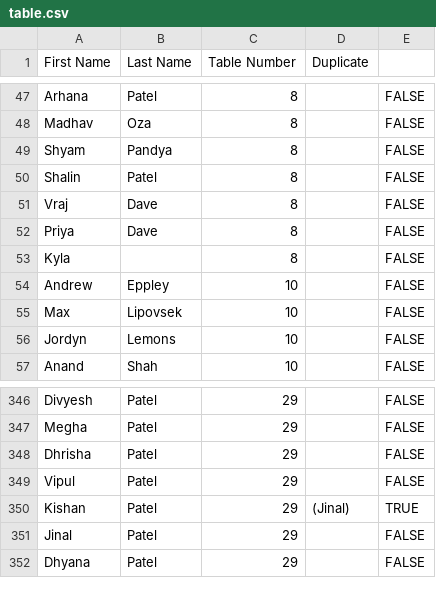
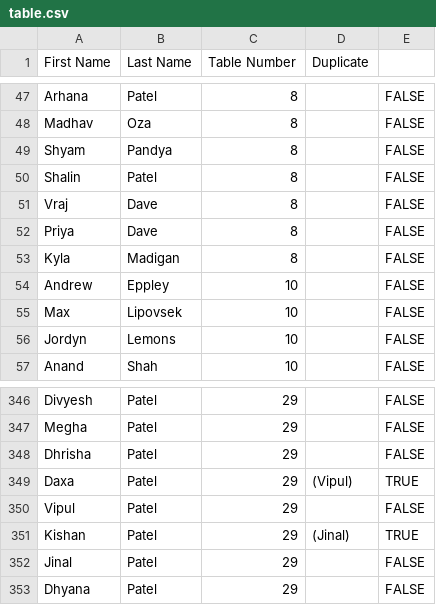
Before and after one commit to shreyashah8/HSReceptionSeatingChart, a CSV file: table.csv, drawn as a sheet; only a part is shown, gaps mark what is left out.

Commit message:
Update table.csv
Update

```diff
--- a/table.csv
+++ b/table.csv
@@ -52,3 +52,3 @@ Vraj,Dave,8,,FALSE
 Priya,Dave,8,,FALSE
-Kyla,,8,,FALSE
+Kyla,Madigan,8,,FALSE
 Andrew,Eppley,10,,FALSE
@@ -348,2 +348,3 @@ Megha,Patel,29,,FALSE
 Dhrisha,Patel,29,,FALSE
+Daxa,Patel,29,(Vipul),TRUE
 Vipul,Patel,29,,FALSE
```
